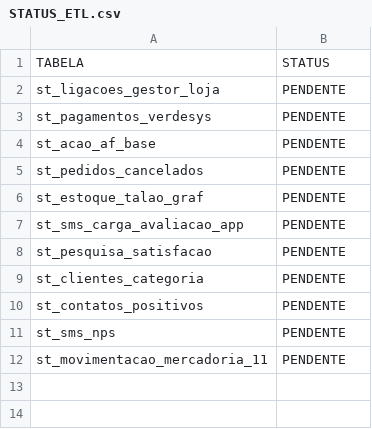
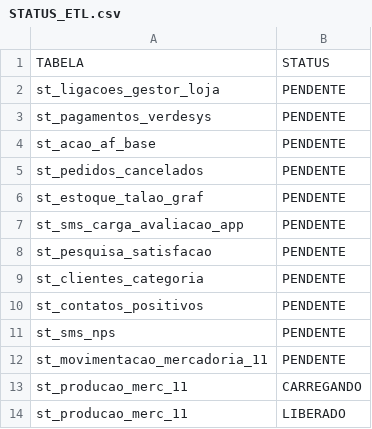
Before and after one commit to lucasely/bot_mis, a CSV file: STATUS_ETL.csv, drawn as a sheet.

```diff
--- a/STATUS_ETL.csv
+++ b/STATUS_ETL.csv
@@ -12 +12,3 @@ st_sms_nps;PENDENTE
 st_movimentacao_mercadoria_11;PENDENTE
+st_producao_merc_11;CARREGANDO
+st_producao_merc_11;LIBERADO
```
Also changed, not shown: verdemis.csv.
